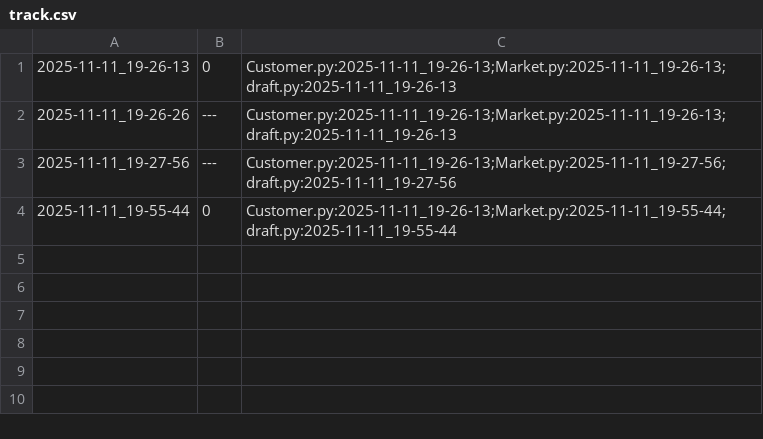
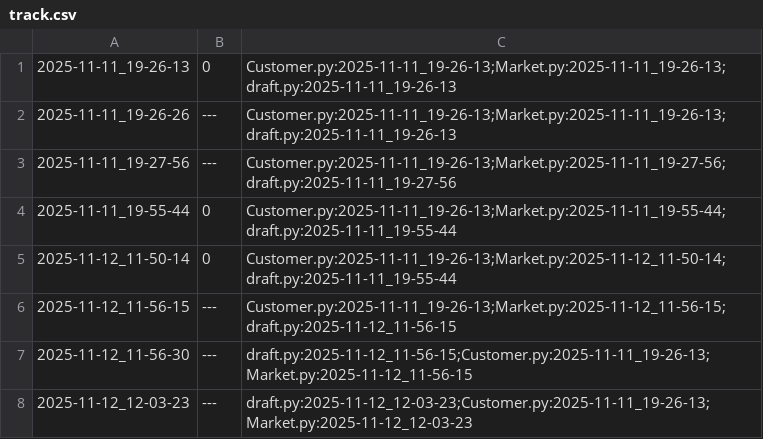
Before and after one commit to qxcode-course/poo-dd-cd-bloco-c-breGarcia66, a CSV file: myrep/.tko/track/poo@budega/track.csv, drawn as a sheet; the diff names each change by its address in the sheet, - before the commit and + after, or states it on an @@ line.

Commit message:
Continuando atividade @budega

```diff
--- a/myrep/.tko/track/poo@budega/track.csv
+++ b/myrep/.tko/track/poo@budega/track.csv
+row 5: 2025-11-12_11-50-14 | 0 | Customer.py:2025-11-11_19-26-13;Market.py:2025-11-12_11-50-14;draft.py:2025-11-11_19-55-44
+row 6: 2025-11-12_11-56-15 | --- | Customer.py:2025-11-11_19-26-13;Market.py:2025-11-12_11-56-15;draft.py:2025-11-12_11-56-15
+row 7: 2025-11-12_11-56-30 | --- | draft.py:2025-11-12_11-56-15;Customer.py:2025-11-11_19-26-13;Market.py:2025-11-12_11-56-15
+row 8: 2025-11-12_12-03-23 | --- | draft.py:2025-11-12_12-03-23;Customer.py:2025-11-11_19-26-13;Market.py:2025-11-12_12-03-23
```
Also changed, not shown: 7 other files.
